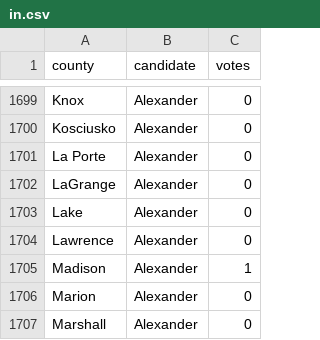
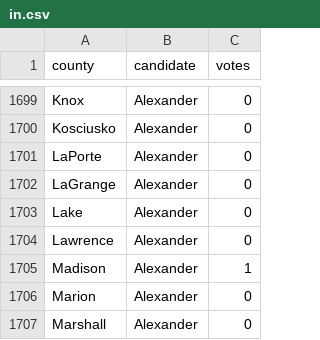
Before and after one commit to BeastNeedsMoreTorque/election-2012-results, a CSV file: data/in.csv, drawn as a sheet; only a part is shown, gaps mark what is left out; the diff covers the shown part only.

Commit message:
Remove space from LaPorte, Ind.

```diff
--- a/data/in.csv
+++ b/data/in.csv
@@ -1700,3 +1700,3 @@ Knox,Alexander,0
 Kosciusko,Alexander,0
-La Porte,Alexander,0
+LaPorte,Alexander,0
 LaGrange,Alexander,0
```
Also changed, not shown: 18 edited cells elsewhere in this file.
